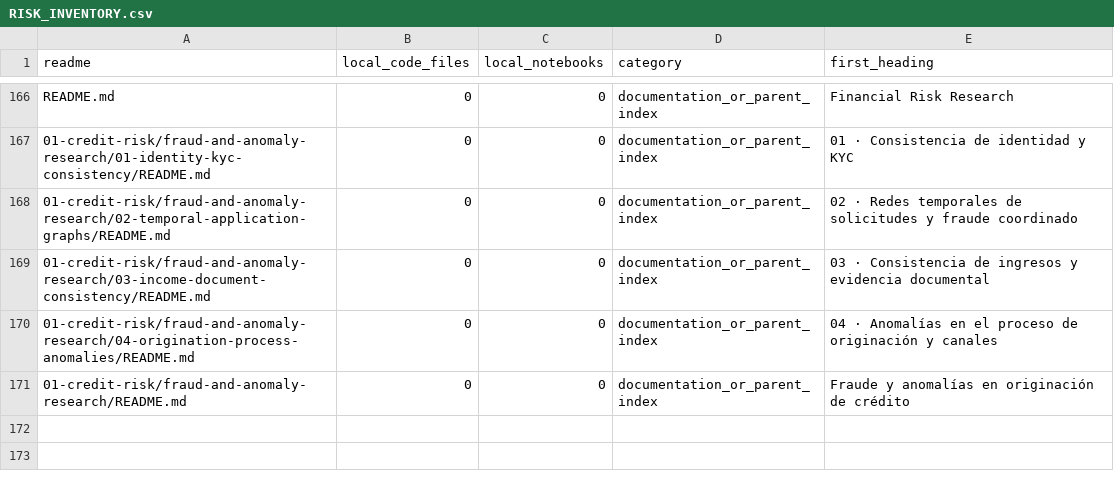
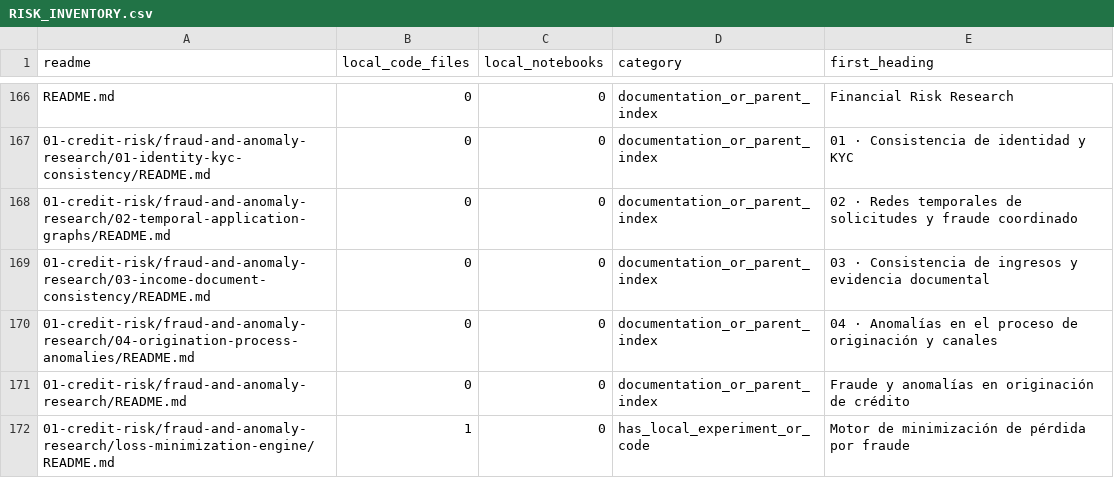
Before and after one commit to Jose85100/Portafolio, a CSV file: 03-financial-risk/RISK_INVENTORY.csv, drawn as a sheet; only a part is shown, gaps mark what is left out.

Commit message:
feat(credit): add fraud loss allocation engine, model benchmark and layered architecture

```diff
--- a/03-financial-risk/RISK_INVENTORY.csv
+++ b/03-financial-risk/RISK_INVENTORY.csv
@@ -171 +171,2 @@ README.md,0,0,documentation_or_parent_index,Financial Risk Research
 01-credit-risk/fraud-and-anomaly-research/README.md,0,0,documentation_or_parent_index,Fraude y anomalías en originación de crédito
+01-credit-risk/fraud-and-anomaly-research/loss-minimization-engine/README.md,1,0,has_local_experiment_or_code,Motor de minimización de pérdida por fraude
```
Also changed, not shown: 27 other files.
